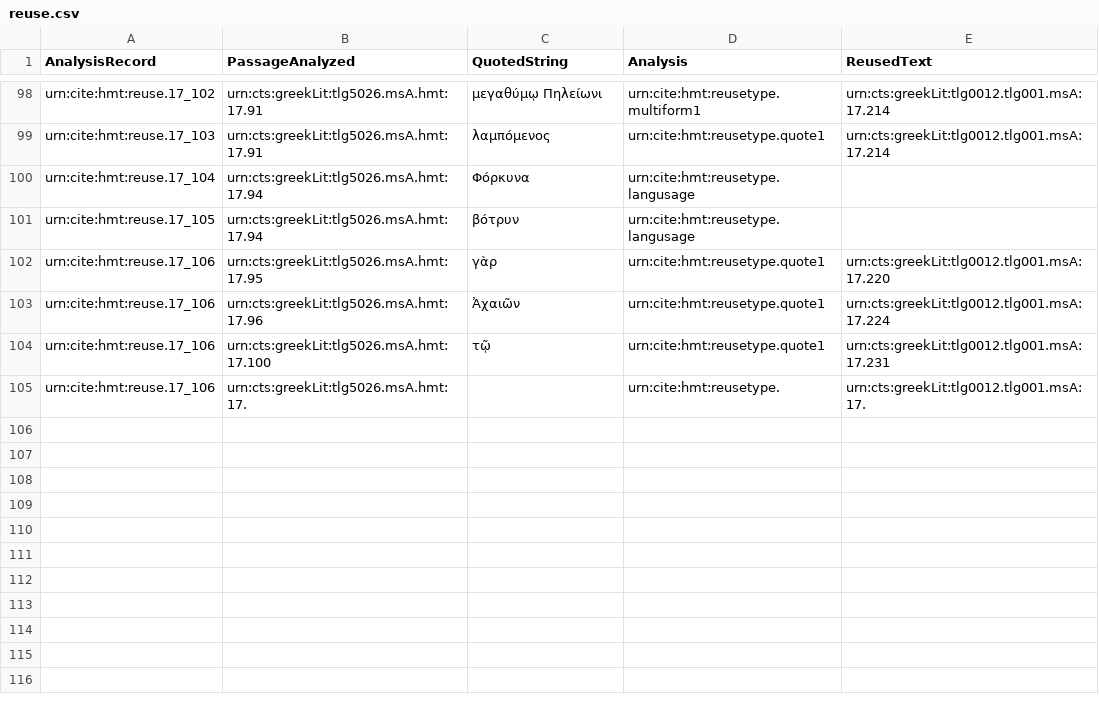
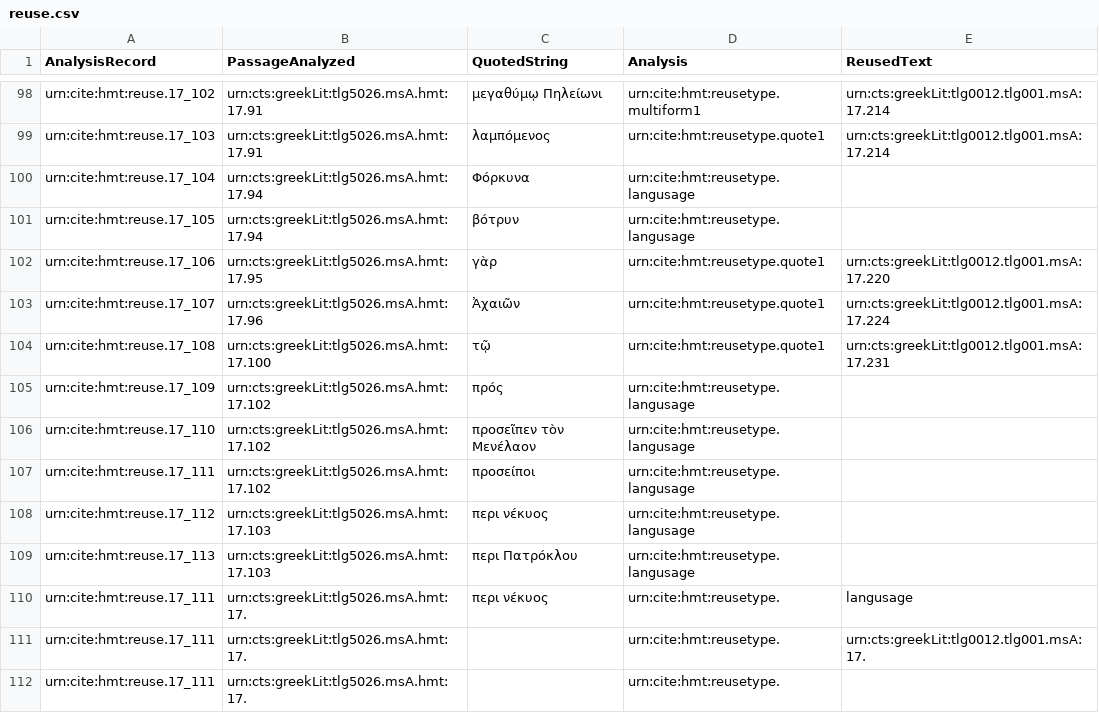
Before and after one commit to mwauke/closed-hc-il17, a CSV file: collections/reuse.csv, drawn as a sheet; only a part is shown, gaps mark what is left out.

Commit message:
Update reuse.csv

```diff
--- a/collections/reuse.csv
+++ b/collections/reuse.csv
@@ -102,4 +102,11 @@ urn:cite:hmt:reuse.17_105,urn:cts:greekLit:tlg5026.msA.hmt:17.94,"βότρυν",
 urn:cite:hmt:reuse.17_106,urn:cts:greekLit:tlg5026.msA.hmt:17.95,"γὰρ",urn:cite:hmt:reusetype.quote1,urn:cts:greekLit:tlg0012.tlg001.msA:17.220
-urn:cite:hmt:reuse.17_106,urn:cts:greekLit:tlg5026.msA.hmt:17.96,"Ἀχαιῶν",urn:cite:hmt:reusetype.quote1,urn:cts:greekLit:tlg0012.tlg001.msA:17.224
-urn:cite:hmt:reuse.17_106,urn:cts:greekLit:tlg5026.msA.hmt:17.100,"τῷ",urn:cite:hmt:reusetype.quote1,urn:cts:greekLit:tlg0012.tlg001.msA:17.231
-urn:cite:hmt:reuse.17_106,urn:cts:greekLit:tlg5026.msA.hmt:17.,"",urn:cite:hmt:reusetype.,urn:cts:greekLit:tlg0012.tlg001.msA:17.
+urn:cite:hmt:reuse.17_107,urn:cts:greekLit:tlg5026.msA.hmt:17.96,"Ἀχαιῶν",urn:cite:hmt:reusetype.quote1,urn:cts:greekLit:tlg0012.tlg001.msA:17.224
+urn:cite:hmt:reuse.17_108,urn:cts:greekLit:tlg5026.msA.hmt:17.100,"τῷ",urn:cite:hmt:reusetype.quote1,urn:cts:greekLit:tlg0012.tlg001.msA:17.231
+urn:cite:hmt:reuse.17_109,urn:cts:greekLit:tlg5026.msA.hmt:17.102,"πρός",urn:cite:hmt:reusetype.langusage,
+urn:cite:hmt:reuse.17_110,urn:cts:greekLit:tlg5026.msA.hmt:17.102,"προσεῖπεν τὸν Μενέλαον",urn:cite:hmt:reusetype.langusage,
+urn:cite:hmt:reuse.17_111,urn:cts:greekLit:tlg5026.msA.hmt:17.102,"προσείποι",urn:cite:hmt:reusetype.langusage,
+urn:cite:hmt:reuse.17_112,urn:cts:greekLit:tlg5026.msA.hmt:17.103,"περι νέκυος",urn:cite:hmt:reusetype.langusage,
+urn:cite:hmt:reuse.17_113,urn:cts:greekLit:tlg5026.msA.hmt:17.103,"περι Πατρόκλου",urn:cite:hmt:reusetype.langusage,
+urn:cite:hmt:reuse.17_111,urn:cts:greekLit:tlg5026.msA.hmt:17.,"περι νέκυος",urn:cite:hmt:reusetype.,langusage
+urn:cite:hmt:reuse.17_111,urn:cts:greekLit:tlg5026.msA.hmt:17.,"",urn:cite:hmt:reusetype.,urn:cts:greekLit:tlg0012.tlg001.msA:17.
+urn:cite:hmt:reuse.17_111,urn:cts:greekLit:tlg5026.msA.hmt:17.,"",urn:cite:hmt:reusetype.,
```
